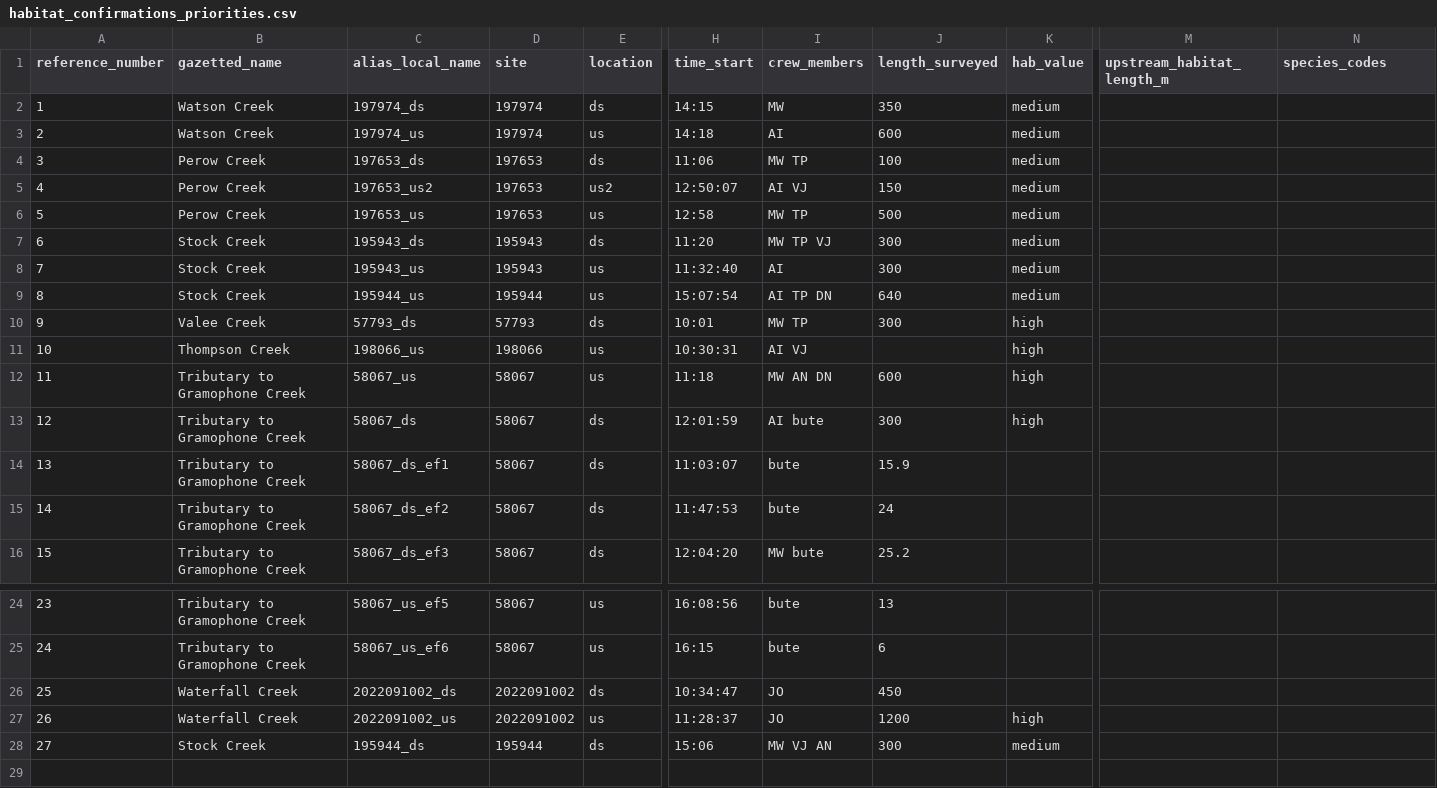
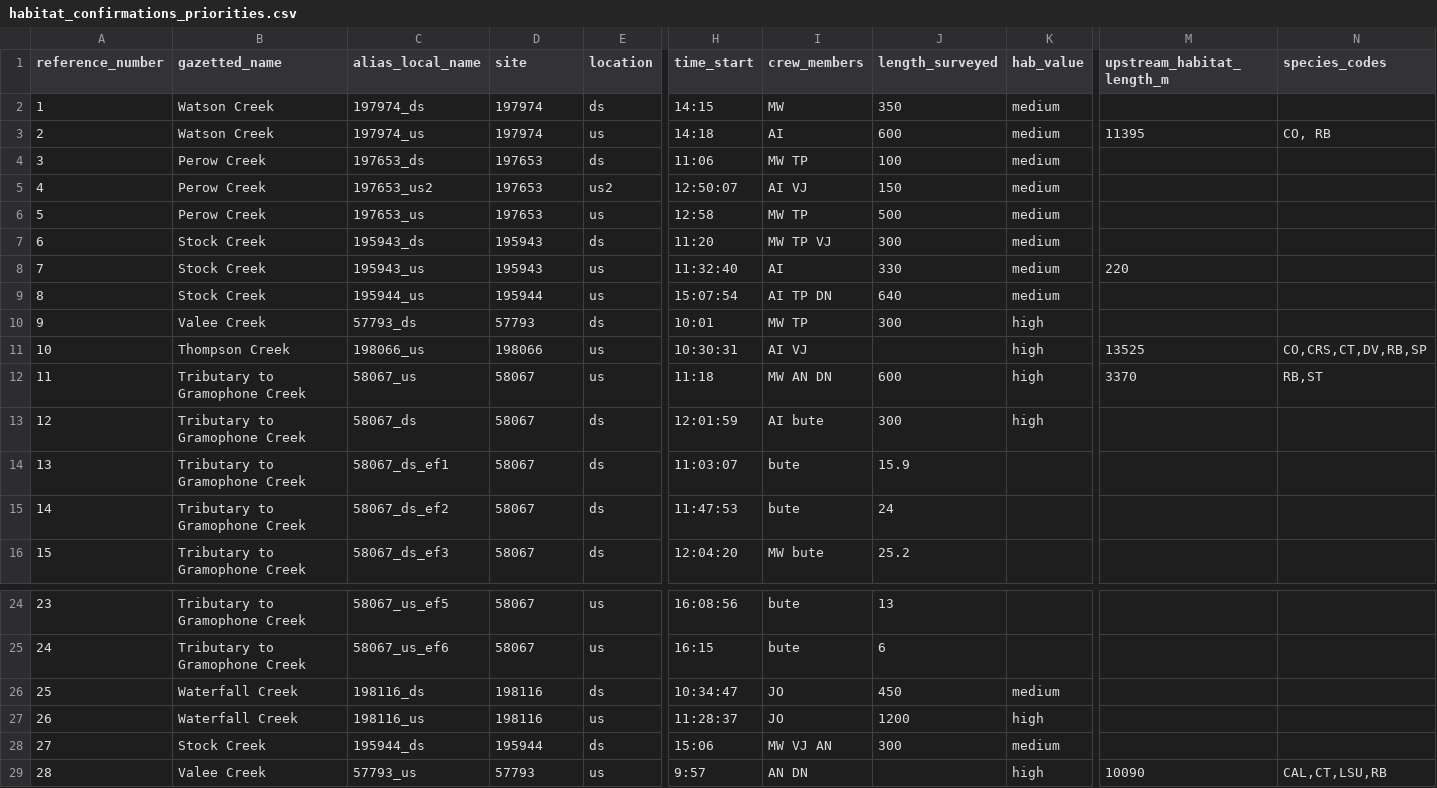
Before and after one commit to NewGraphEnvironment/fish_passage_bulkley_2022_reporting, a CSV file: data/habitat_confirmations_priorities.csv, drawn as a sheet; only a part is shown, gaps mark what is left out; rows hold the shown columns only; the diff names each change by its address in the sheet, - before the commit and + after, or states it on an @@ line.

Commit message:
species codes and us hab length

```diff
--- a/data/habitat_confirmations_priorities.csv
+++ b/data/habitat_confirmations_priorities.csv
-M3 (upstream_habitat_length_m): (empty)
+M3 (upstream_habitat_length_m): 11395
-N3 (species_codes): (empty)
+N3 (species_codes): CO, RB
-J8 (length_surveyed): 300
+J8 (length_surveyed): 330
-M8 (upstream_habitat_length_m): (empty)
+M8 (upstream_habitat_length_m): 220
-M11 (upstream_habitat_length_m): (empty)
+M11 (upstream_habitat_length_m): 13525
-N11 (species_codes): (empty)
+N11 (species_codes): CO,CRS,CT,DV,RB,SP
-M12 (upstream_habitat_length_m): (empty)
+M12 (upstream_habitat_length_m): 3370
-N12 (species_codes): (empty)
+N12 (species_codes): RB,ST
-C26 (alias_local_name): 2022091002_ds
+C26 (alias_local_name): 198116_ds
-D26:D27 (site): 2022091002
+D26:D27 (site): 198116
-K26 (hab_value): (empty)
+K26 (hab_value): medium
-C27 (alias_local_name): 2022091002_us
+C27 (alias_local_name): 198116_us
+row 29: 28 | Valee Creek | 57793_us | 57793 | us | 9:57 | AN DN |  | high | 10090 | CAL,CT,LSU,RB
```
